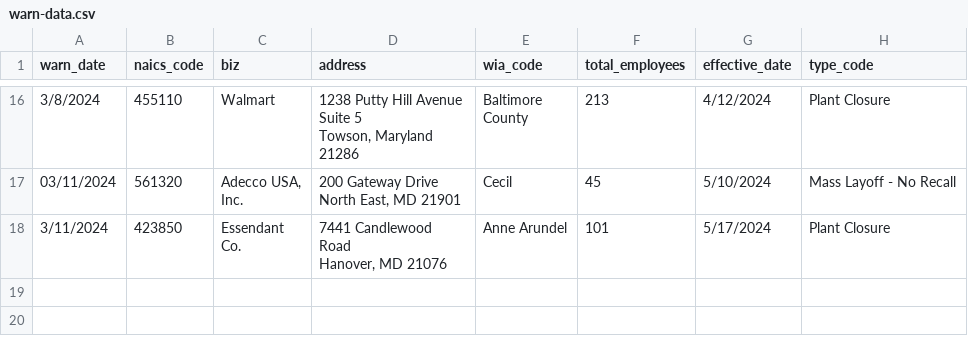
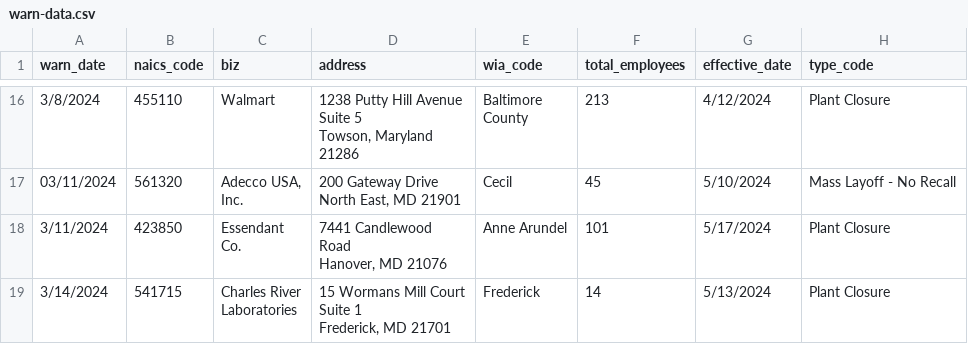
Before and after one commit to palewire/my-first-github-scraper, a CSV file: warn-data.csv, drawn as a sheet; only a part is shown, gaps mark what is left out; ↵ is a line break in a cell; the diff names each change by its address in the sheet, - before the commit and + after, or states it on an @@ line.

```diff
--- a/warn-data.csv
+++ b/warn-data.csv
+row 19: 3/14/2024 | 541715 | Charles River ↵ Laboratories | 15 Wormans Mill Court ↵ Suite 1 ↵ Frederick, MD 21701 | Frederick | 14 | 5/13/2024 | Plant Closure
```
